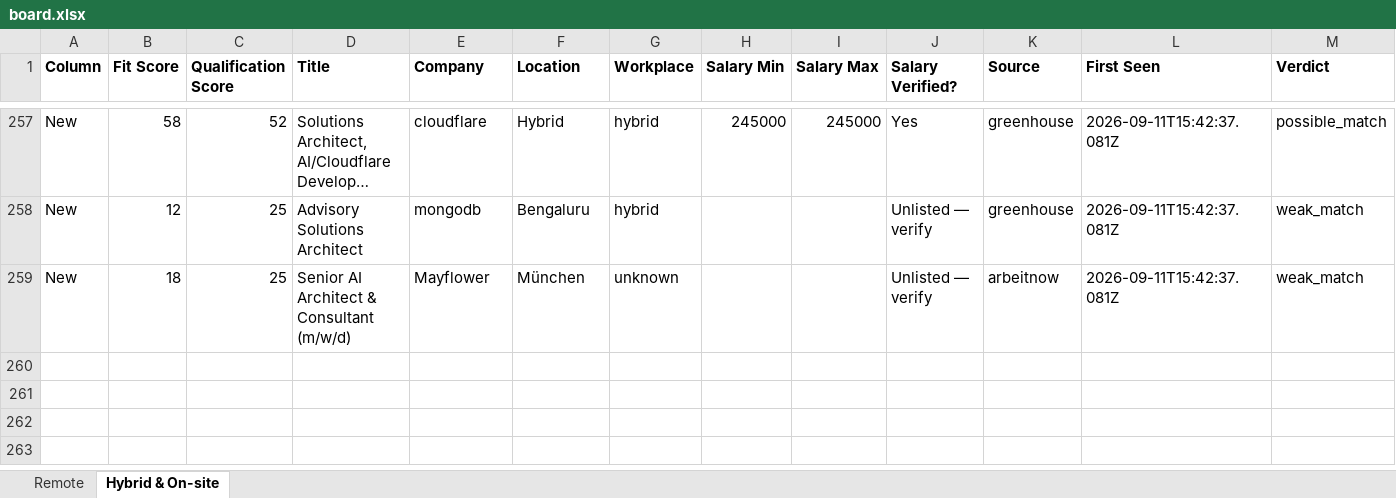
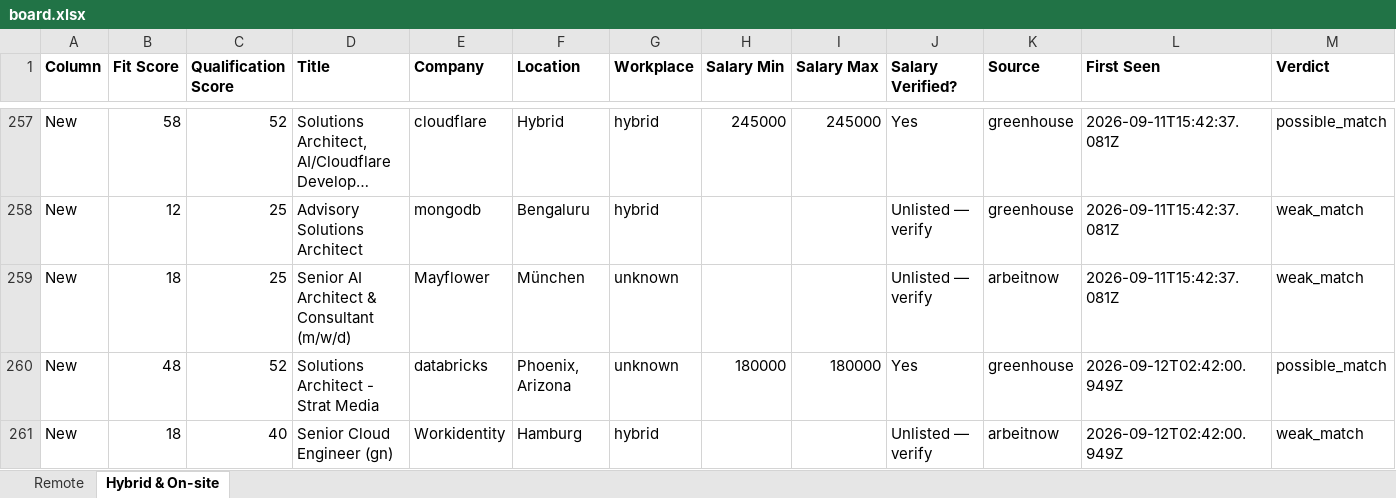
Before and after one commit to naijadamus/goodfela.com, an Excel workbook: hunt/board.xlsx, sheet Hybrid & On-site, drawn as a sheet; only a part is shown, gaps mark what is left out; long unchanged cells end in …; values as stored, in another font and other column widths than the file's, no borders; rows hold the shown columns only; the diff names each change by its address in the sheet, - before the commit and + after, or states it on an @@ line.

```diff
--- a/hunt/board.xlsx (sheet Hybrid & On-site)
+++ b/hunt/board.xlsx (sheet Hybrid & On-site)
+row 260: New | 48 | 52 | Solutions Architect - Strat Media | databricks | Phoenix, Arizona | unknown | 180000 | 180000 | Yes | greenhouse | 2026-09-12T02:42:00.949Z | possible_match
+row 261: New | 18 | 40 | Senior Cloud Engineer (gn) | Workidentity | Hamburg | hybrid |  |  | Unlisted — verify | arbeitnow | 2026-09-12T02:42:00.949Z | weak_match
```
Also changed, not shown: sheet Remote, 1 other file.
